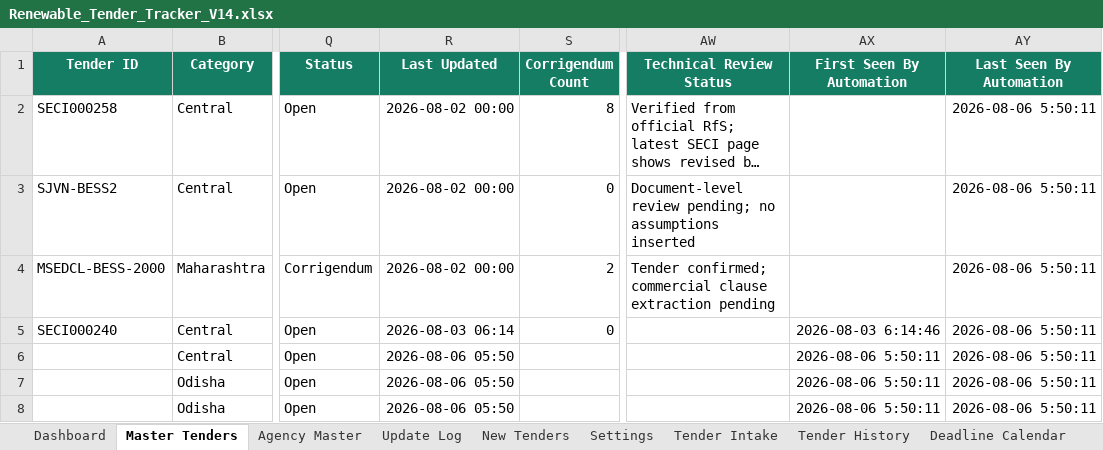
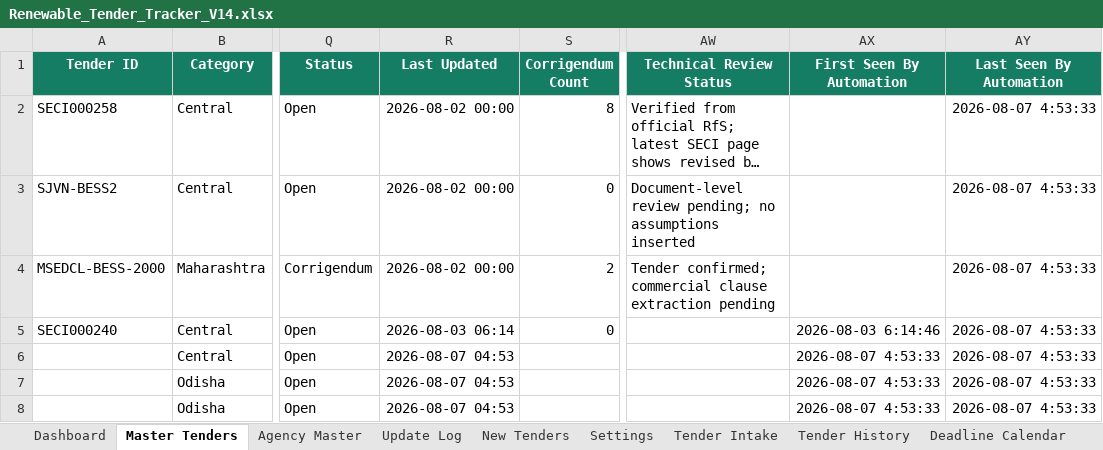
Before and after one commit to omi54321/Renewable-tender-tracker, an Excel workbook: Output/Renewable_Tender_Tracker_V14.xlsx, sheet Master Tenders, drawn as a sheet; only a part is shown, gaps mark what is left out; long unchanged cells end in …; values as stored, in another font and other column widths than the file's, no borders; conditional formats and table styles not drawn; the diff names each change by its address in the sheet, - before the commit and + after, or states it on an @@ line.

Commit message:
V14 automated tender update 2026-08-07 04:53 UTC

```diff
--- a/Output/Renewable_Tender_Tracker_V14.xlsx (sheet Master Tenders)
+++ b/Output/Renewable_Tender_Tracker_V14.xlsx (sheet Master Tenders)
-AY2:AY8 (Last Seen By Automation): 2026-08-06 5:50:11
+AY2:AY8 (Last Seen By Automation): 2026-08-07 4:53:33
-R6:R8 (Last Updated): 2026-08-06 05:50
+R6:R8 (Last Updated): 2026-08-07 04:53
-AX6:AX8 (First Seen By Automation): 2026-08-06 5:50:11
+AX6:AX8 (First Seen By Automation): 2026-08-07 4:53:33
```
Also changed, not shown: sheet Exclusion Log, sheet Automation Status, 4 other files.
